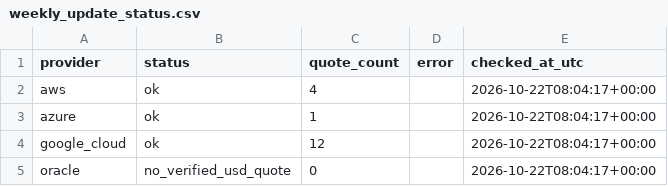
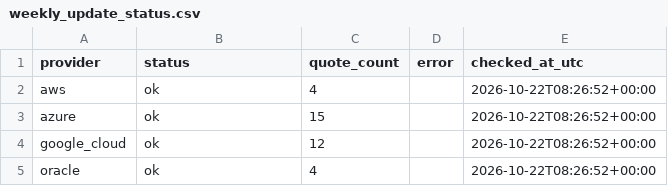
Before and after one commit to Jing657/gpu-cloud-price-tracker, a CSV file: data/weekly_update_status.csv, drawn as a sheet.

```diff
--- a/data/weekly_update_status.csv
+++ b/data/weekly_update_status.csv
@@ -1,5 +1,5 @@
 provider,status,quote_count,error,checked_at_utc
-aws,ok,4,,2026-10-22T08:04:17+00:00
-azure,ok,1,,2026-10-22T08:04:17+00:00
-google_cloud,ok,12,,2026-10-22T08:04:17+00:00
-oracle,no_verified_usd_quote,0,,2026-10-22T08:04:17+00:00
+aws,ok,4,,2026-10-22T08:26:52+00:00
+azure,ok,15,,2026-10-22T08:26:52+00:00
+google_cloud,ok,12,,2026-10-22T08:26:52+00:00
+oracle,ok,4,,2026-10-22T08:26:52+00:00
```
Also changed, not shown: 1 other file.
